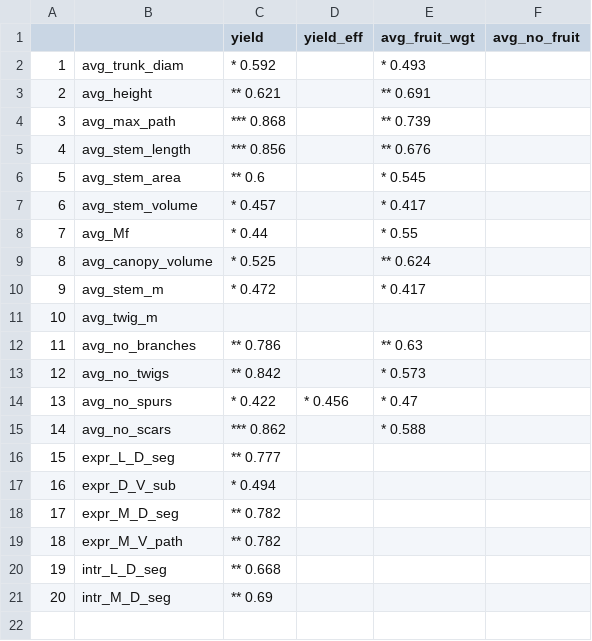
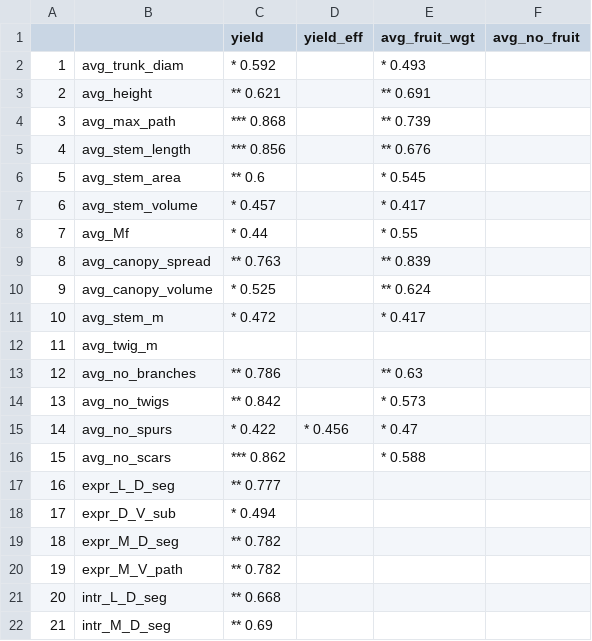
Before and after one commit to weecology/branch-arch, a CSV file: NC140/morph-R2-digest.csv, drawn as a sheet; addresses are those after the commit; the diff names each change by its address in the sheet, - before the commit and + after, or states it on an @@ line.

```diff
--- a/NC140/morph-R2-digest.csv
+++ b/NC140/morph-R2-digest.csv
+row 9: 8 | avg_canopy_spread | ** 0.763 |  | ** 0.839
@@ column A renumbered from row 10 down @@
```
Also changed, not shown: NC140/TreeSummary.csv, NC140/morph-R2.csv, 2 other files.
